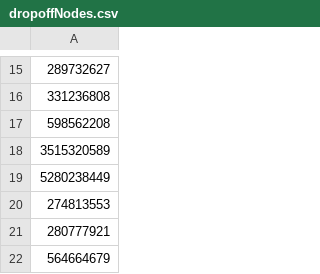
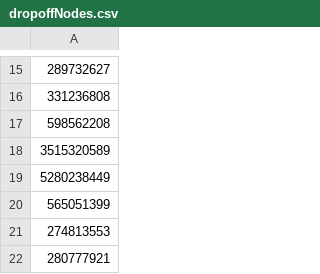
Before and after one commit to raphstrebel/Data-Visualization, a CSV file: data/dropoffNodes.csv, drawn as a sheet; only a part is shown, gaps mark what is left out; the shorter side is filled out with more unchanged rows; the diff names each change by its address in the sheet, - before the commit and + after, or states it on an @@ line.

Commit message:
cleaned DB

```diff
--- a/data/dropoffNodes.csv
+++ b/data/dropoffNodes.csv
+row 20: 565051399
```
